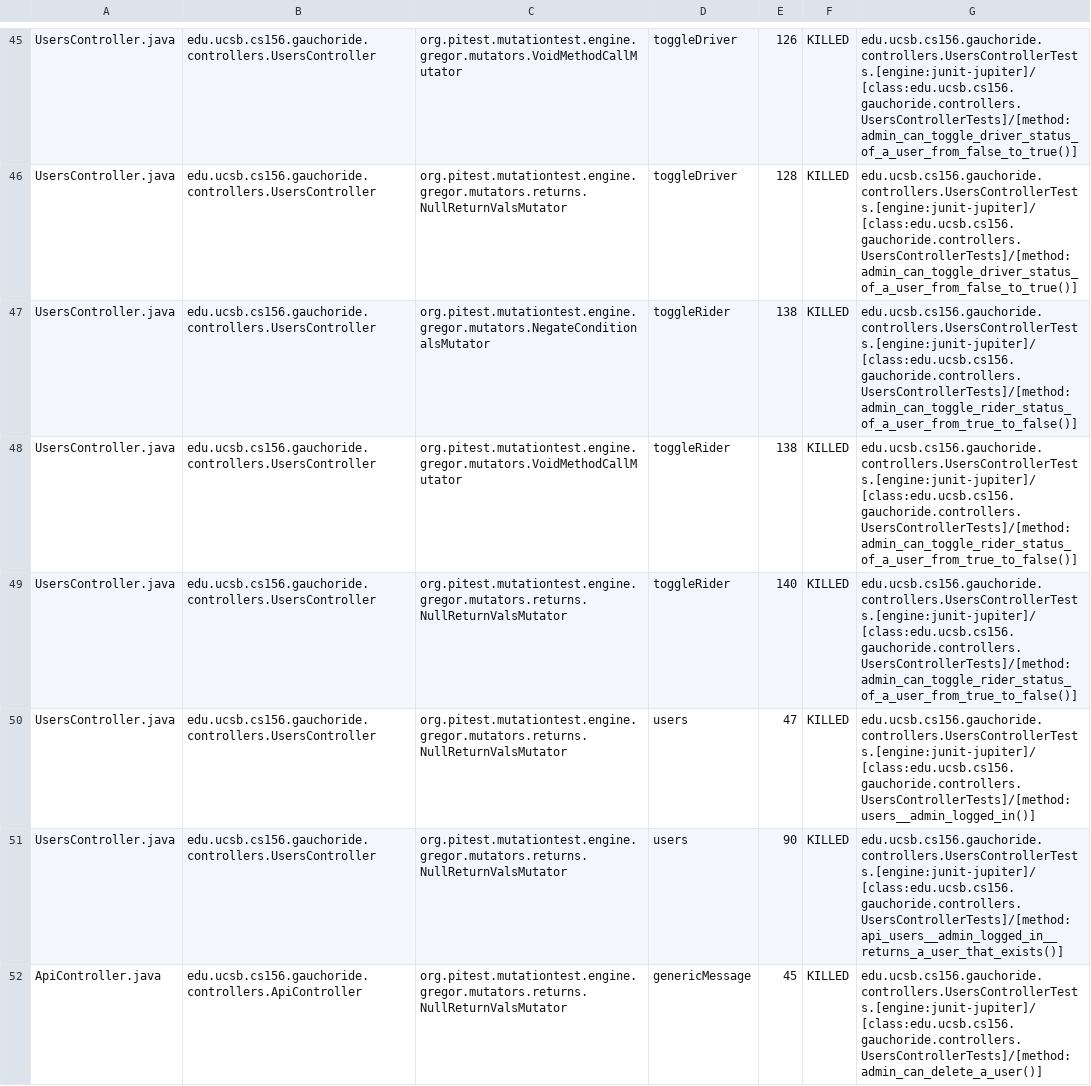
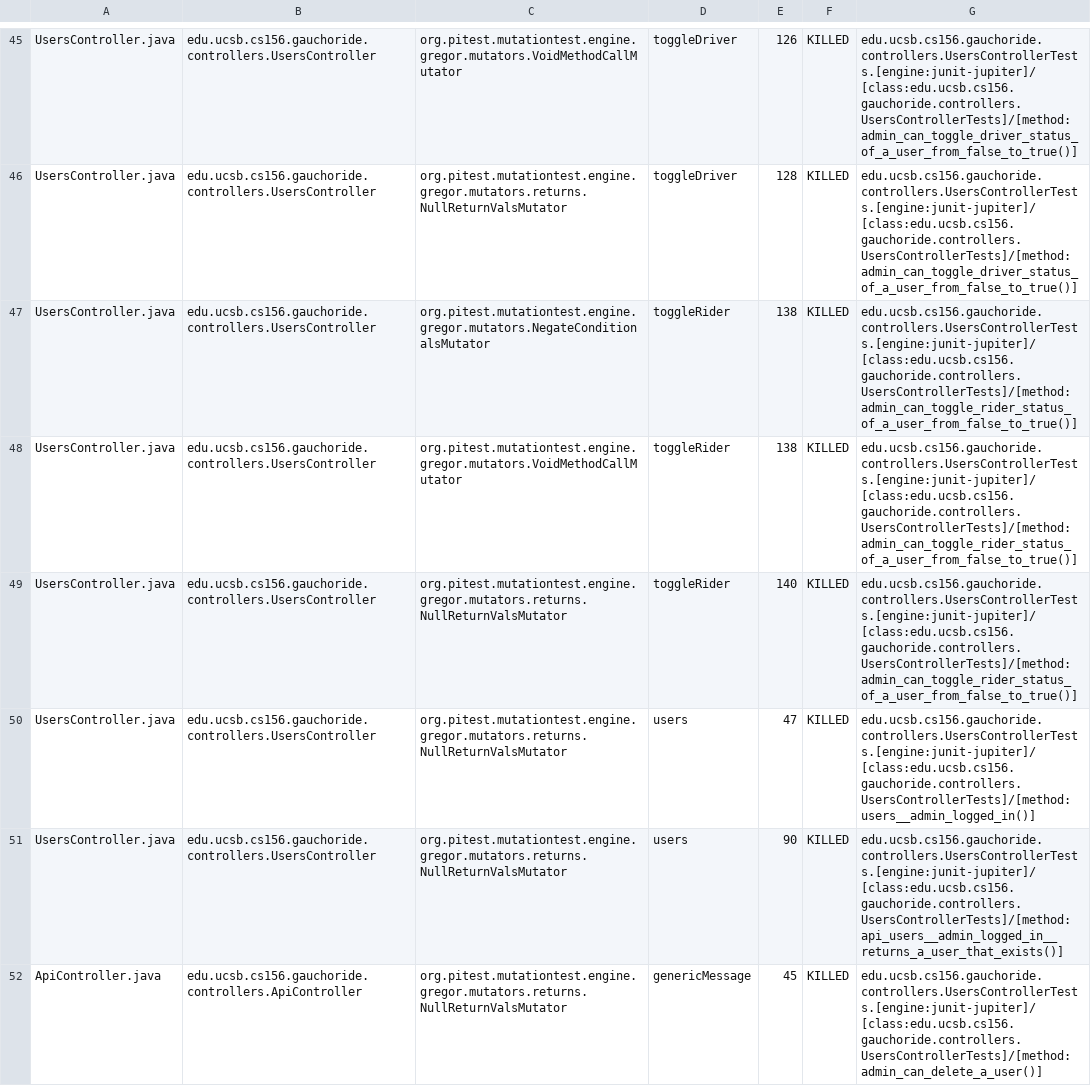
Before and after one commit to ucsb-cs156-s23/proj-gauchoride-s23-5pm-1, a CSV file: prs/34/pitest/mutations.csv, drawn as a sheet; only a part is shown, gaps mark what is left out; the diff covers the shown part only.

Commit message:
Deploying to gh-pages from @ ucsb-cs156-s23/proj-gauchoride-s23-5pm-1@bfa5a639809bc7e7dea427e9e46833bd65107f09 🚀

```diff
--- a/prs/34/pitest/mutations.csv
+++ b/prs/34/pitest/mutations.csv
@@ -46,5 +46,5 @@ UsersController.java,edu.ucsb.cs156.gauchoride.controllers.UsersController,org.p
 UsersController.java,edu.ucsb.cs156.gauchoride.controllers.UsersController,org.pitest.mutationtest.engine.gregor.mutators.returns.NullReturnValsMutator,toggleDriver,128,KILLED,edu.ucsb.cs156.gauchoride.controllers.UsersControllerTests.[engine:junit-jupiter]/[class:edu.ucsb.cs156.gauchoride.controllers.UsersControllerTests]/[method:admin_can_toggle_driver_status_of_a_user_from_false_to_true()]
-UsersController.java,edu.ucsb.cs156.gauchoride.controllers.UsersController,org.pitest.mutationtest.engine.gregor.mutators.NegateConditionalsMutator,toggleRider,138,KILLED,edu.ucsb.cs156.gauchoride.controllers.UsersControllerTests.[engine:junit-jupiter]/[class:edu.ucsb.cs156.gauchoride.controllers.UsersControllerTests]/[method:admin_can_toggle_rider_status_of_a_user_from_true_to_false()]
-UsersController.java,edu.ucsb.cs156.gauchoride.controllers.UsersController,org.pitest.mutationtest.engine.gregor.mutators.VoidMethodCallMutator,toggleRider,138,KILLED,edu.ucsb.cs156.gauchoride.controllers.UsersControllerTests.[engine:junit-jupiter]/[class:edu.ucsb.cs156.gauchoride.controllers.UsersControllerTests]/[method:admin_can_toggle_rider_status_of_a_user_from_true_to_false()]
-UsersController.java,edu.ucsb.cs156.gauchoride.controllers.UsersController,org.pitest.mutationtest.engine.gregor.mutators.returns.NullReturnValsMutator,toggleRider,140,KILLED,edu.ucsb.cs156.gauchoride.controllers.UsersControllerTests.[engine:junit-jupiter]/[class:edu.ucsb.cs156.gauchoride.controllers.UsersControllerTests]/[method:admin_can_toggle_rider_status_of_a_user_from_true_to_false()]
+UsersController.java,edu.ucsb.cs156.gauchoride.controllers.UsersController,org.pitest.mutationtest.engine.gregor.mutators.NegateConditionalsMutator,toggleRider,138,KILLED,edu.ucsb.cs156.gauchoride.controllers.UsersControllerTests.[engine:junit-jupiter]/[class:edu.ucsb.cs156.gauchoride.controllers.UsersControllerTests]/[method:admin_can_toggle_rider_status_of_a_user_from_false_to_true()]
+UsersController.java,edu.ucsb.cs156.gauchoride.controllers.UsersController,org.pitest.mutationtest.engine.gregor.mutators.VoidMethodCallMutator,toggleRider,138,KILLED,edu.ucsb.cs156.gauchoride.controllers.UsersControllerTests.[engine:junit-jupiter]/[class:edu.ucsb.cs156.gauchoride.controllers.UsersControllerTests]/[method:admin_can_toggle_rider_status_of_a_user_from_false_to_true()]
+UsersController.java,edu.ucsb.cs156.gauchoride.controllers.UsersController,org.pitest.mutationtest.engine.gregor.mutators.returns.NullReturnValsMutator,toggleRider,140,KILLED,edu.ucsb.cs156.gauchoride.controllers.UsersControllerTests.[engine:junit-jupiter]/[class:edu.ucsb.cs156.gauchoride.controllers.UsersControllerTests]/[method:admin_can_toggle_rider_status_of_a_user_from_false_to_true()]
 UsersController.java,edu.ucsb.cs156.gauchoride.controllers.UsersController,org.pitest.mutationtest.engine.gregor.mutators.returns.NullReturnValsMutator,users,47,KILLED,edu.ucsb.cs156.gauchoride.controllers.UsersControllerTests.[engine:junit-jupiter]/[class:edu.ucsb.cs156.gauchoride.controllers.UsersControllerTests]/[method:users__admin_logged_in()]
```
Also changed, not shown: 1 edited cell elsewhere in this file, 10 other files.
